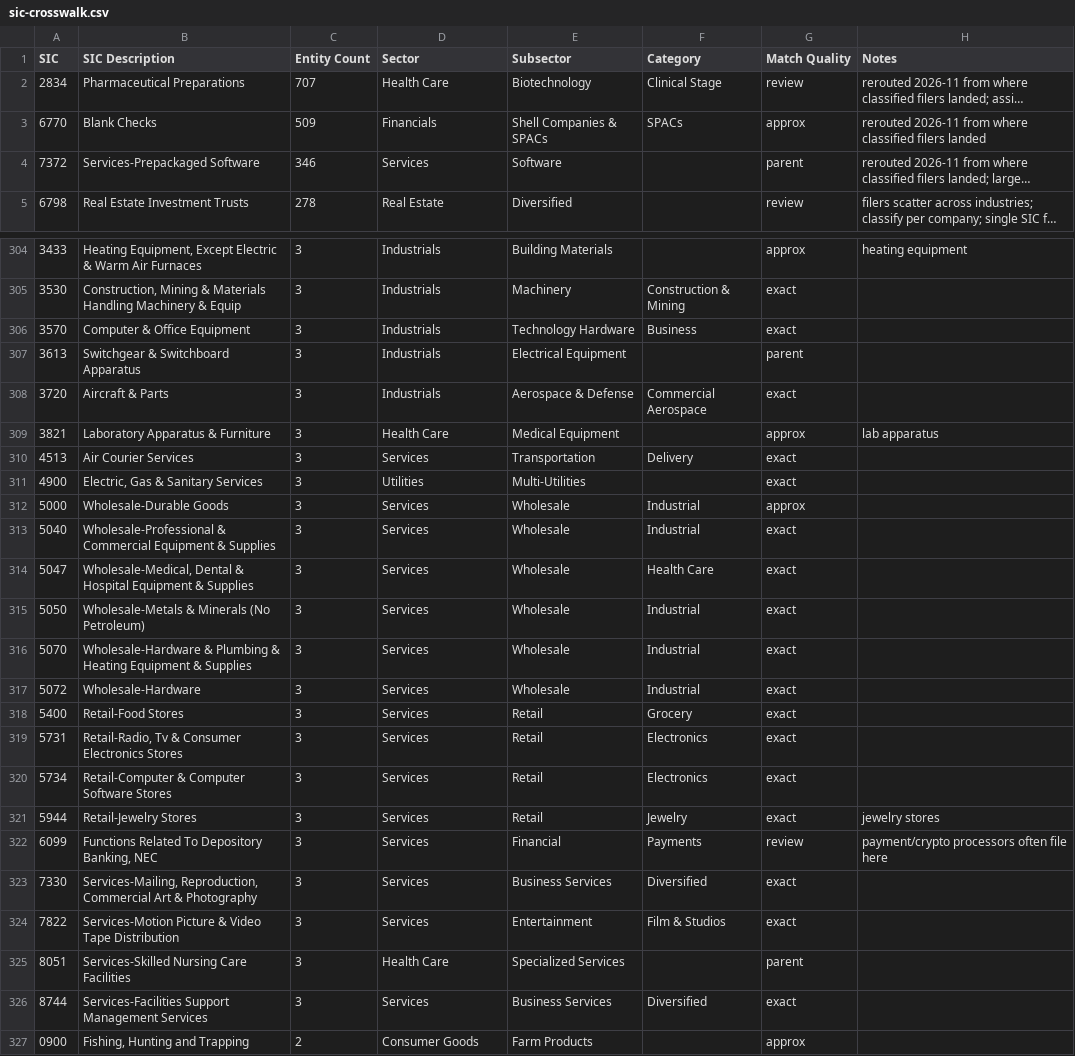
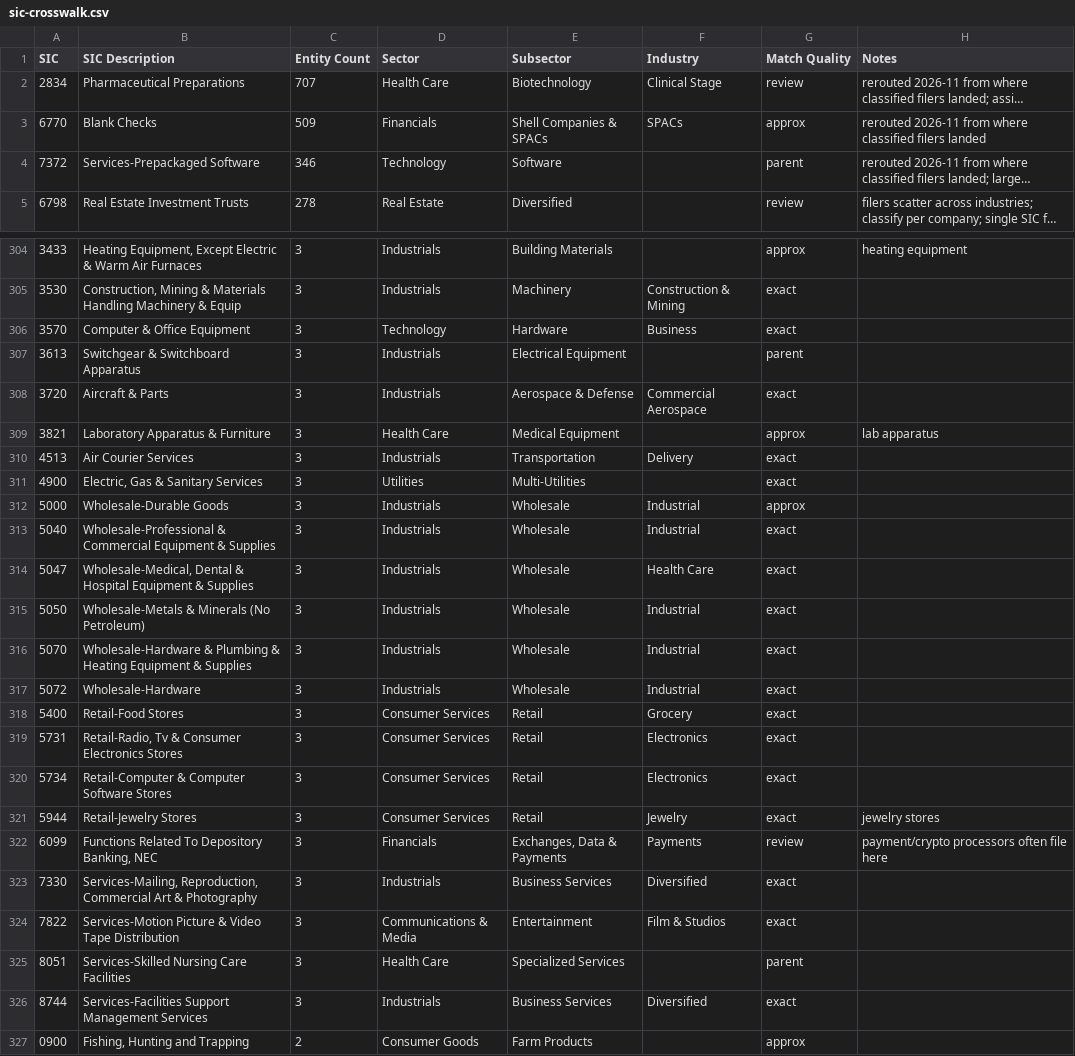
Before and after one commit to RoboFinSystems/robosystems-content-machine, a CSV file: classifications/sic-crosswalk.csv, drawn as a sheet; only a part is shown, gaps mark what is left out; long unchanged cells end in …; the diff covers the shown part only; the diff names each change by its address in the sheet, - before the commit and + after, or states it on an @@ line.

```diff
--- a/classifications/sic-crosswalk.csv
+++ b/classifications/sic-crosswalk.csv
-F1: Category
+F1: Industry
-D4 (Sector): Services
+D4 (Sector): Technology
-D306 (Sector): Industrials
+D306 (Sector): Technology
-E306 (Subsector): Technology Hardware
+E306 (Subsector): Hardware
-D310 (Sector): Services
+D310 (Sector): Industrials
-D312:D317 (Sector): Services
+D312:D317 (Sector): Industrials
-D318:D321 (Sector): Services
+D318:D321 (Sector): Consumer Services
-D322 (Sector): Services
+D322 (Sector): Financials
-E322 (Subsector): Financial
+E322 (Subsector): Exchanges, Data & Payments
-D323 (Sector): Services
+D323 (Sector): Industrials
-D324 (Sector): Services
+D324 (Sector): Communications & Media
-D326 (Sector): Services
+D326 (Sector): Industrials
```
Also changed, not shown: 155 edited cells elsewhere in this file, classifications/industries.csv, 6 other files.
